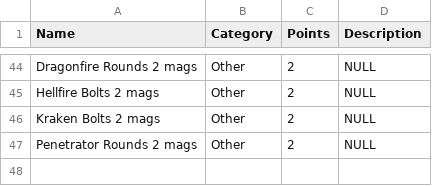
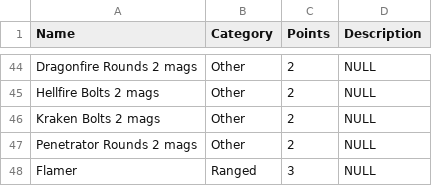
Before and after one commit to TheNotoriousKKO/RequisitionApp, a CSV file: dist/items.csv, drawn as a sheet; only a part is shown, gaps mark what is left out; the diff names each change by its address in the sheet, - before the commit and + after, or states it on an @@ line.

```diff
--- a/dist/items.csv
+++ b/dist/items.csv
+row 48: Flamer | Ranged | 3 | NULL
```
Also changed, not shown: 15 other files.
